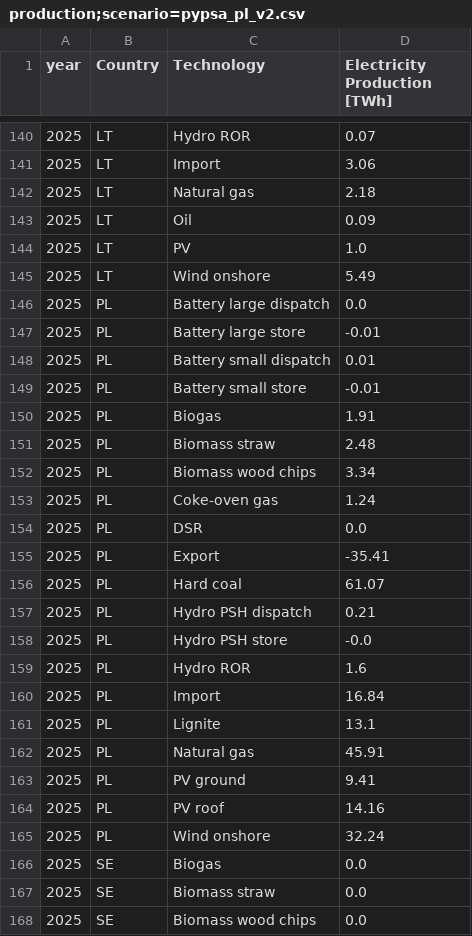
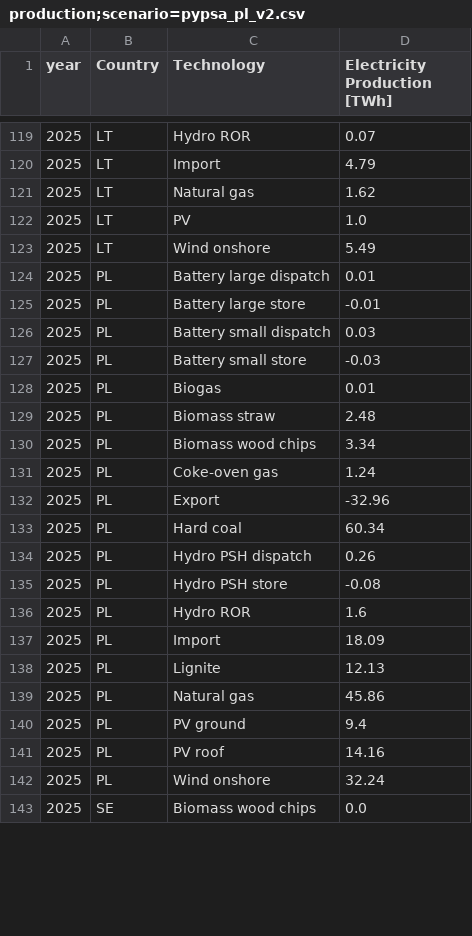
Before and after one commit to instrat-pl/pypsa-pl, a CSV file: data/output/pypsa_pl_v2/data/production;scenario=pypsa_pl_v2.csv, drawn as a sheet; only a part is shown, gaps mark what is left out; the diff covers the shown part only.

```diff
--- a/data/output/pypsa_pl_v2/data/production;scenario=pypsa_pl_v2.csv
+++ b/data/output/pypsa_pl_v2/data/production;scenario=pypsa_pl_v2.csv
@@ -140,12 +119,11 @@ year,Country,Technology,Electricity Production [TWh]
 2025,LT,Hydro ROR,0.07
-2025,LT,Import,3.06
-2025,LT,Natural gas,2.18
-2025,LT,Oil,0.09
+2025,LT,Import,4.79
+2025,LT,Natural gas,1.62
 2025,LT,PV,1.0
 2025,LT,Wind onshore,5.49
-2025,PL,Battery large dispatch,0.0
+2025,PL,Battery large dispatch,0.01
 2025,PL,Battery large store,-0.01
-2025,PL,Battery small dispatch,0.01
-2025,PL,Battery small store,-0.01
-2025,PL,Biogas,1.91
+2025,PL,Battery small dispatch,0.03
+2025,PL,Battery small store,-0.03
+2025,PL,Biogas,0.01
 2025,PL,Biomass straw,2.48
@@ -153,16 +131,13 @@ year,Country,Technology,Electricity Production [TWh]
 2025,PL,Coke-oven gas,1.24
-2025,PL,DSR,0.0
-2025,PL,Export,-35.41
-2025,PL,Hard coal,61.07
-2025,PL,Hydro PSH dispatch,0.21
-2025,PL,Hydro PSH store,-0.0
+2025,PL,Export,-32.96
+2025,PL,Hard coal,60.34
+2025,PL,Hydro PSH dispatch,0.26
+2025,PL,Hydro PSH store,-0.08
 2025,PL,Hydro ROR,1.6
-2025,PL,Import,16.84
-2025,PL,Lignite,13.1
-2025,PL,Natural gas,45.91
-2025,PL,PV ground,9.41
+2025,PL,Import,18.09
+2025,PL,Lignite,12.13
+2025,PL,Natural gas,45.86
+2025,PL,PV ground,9.4
 2025,PL,PV roof,14.16
 2025,PL,Wind onshore,32.24
-2025,SE,Biogas,0.0
-2025,SE,Biomass straw,0.0
 2025,SE,Biomass wood chips,0.0
```
Also changed, not shown: 26 removed rows and 50 edited cells elsewhere in this file, data/output/pypsa_pl_v2/data/capacity;scenario=pypsa_pl_v2.csv, data/output/pypsa_pl_v2/data/capacity_utilisation;scenario=pypsa_pl_v2.csv, 14 other files.
